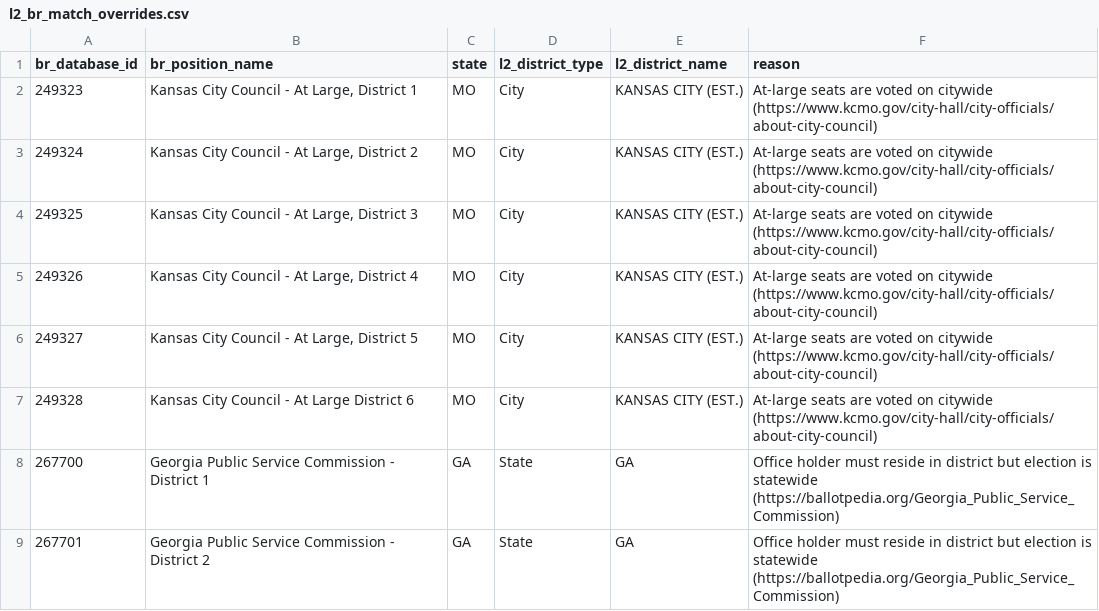
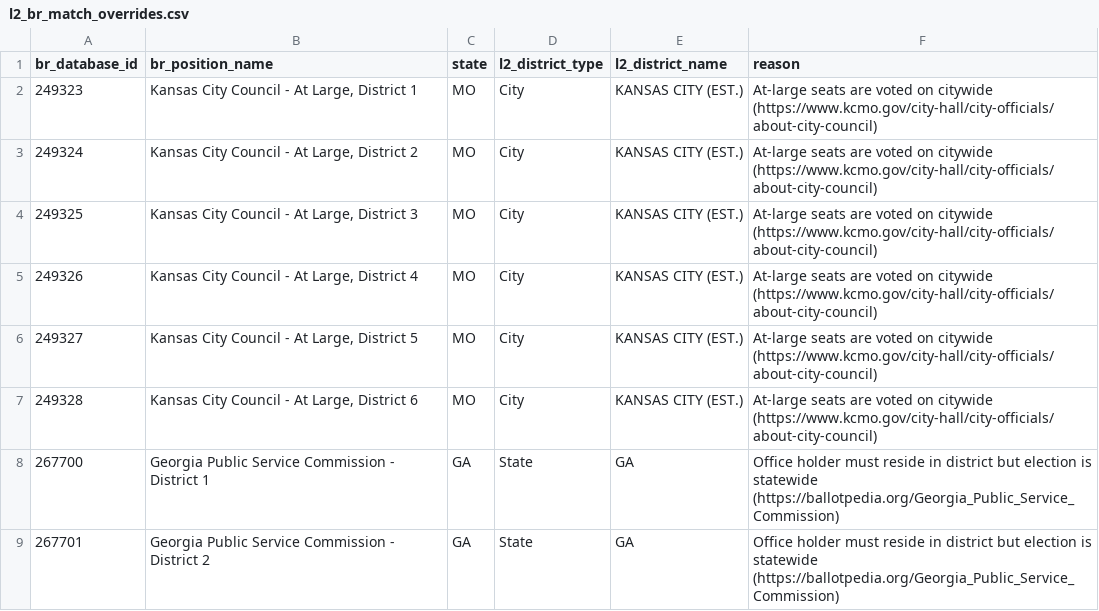
Before and after one commit to thegoodparty/gp-data-platform, a CSV file: dbt/project/seeds/l2_br_match_overrides.csv, drawn as a sheet; only a part is shown.

Commit message:
[DATA-1847] Also fix District 6 position name label

```diff
--- a/dbt/project/seeds/l2_br_match_overrides.csv
+++ b/dbt/project/seeds/l2_br_match_overrides.csv
@@ -6,3 +6,3 @@ br_database_id,br_position_name,state,l2_district_type,l2_district_name,reason
 249327,"Kansas City Council - At Large, District 5",MO,City,KANSAS CITY (EST.),At-large seats are voted on citywide (https://www.kcmo.gov/city-hall/city-officials/about-city-council)
-249328,Kansas City Council - At Large District 6,MO,City,KANSAS CITY (EST.),At-large seats are voted on citywide (https://www.kcmo.gov/city-hall/city-officials/about-city-council)
+249328,"Kansas City Council - At Large, District 6",MO,City,KANSAS CITY (EST.),At-large seats are voted on citywide (https://www.kcmo.gov/city-hall/city-officials/about-city-council)
 267700,Georgia Public Service Commission - District 1,GA,State,GA,Office holder must reside in district but election is statewide (https://ballotpedia.org/Georgia_Public_Service_Commission)
```
